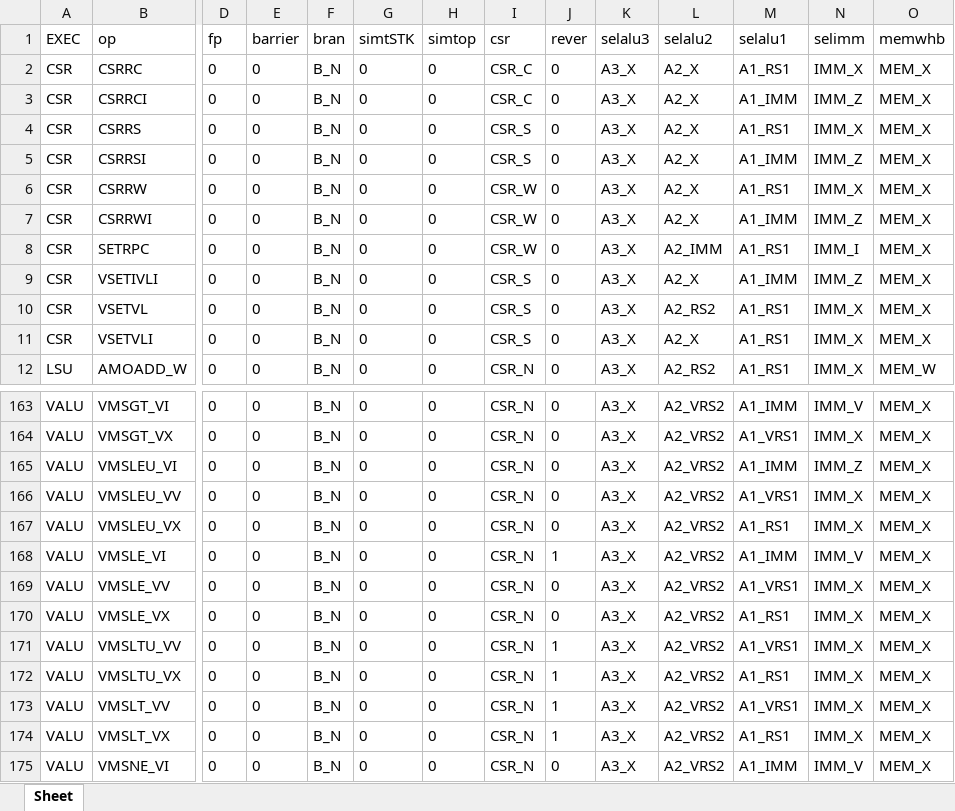
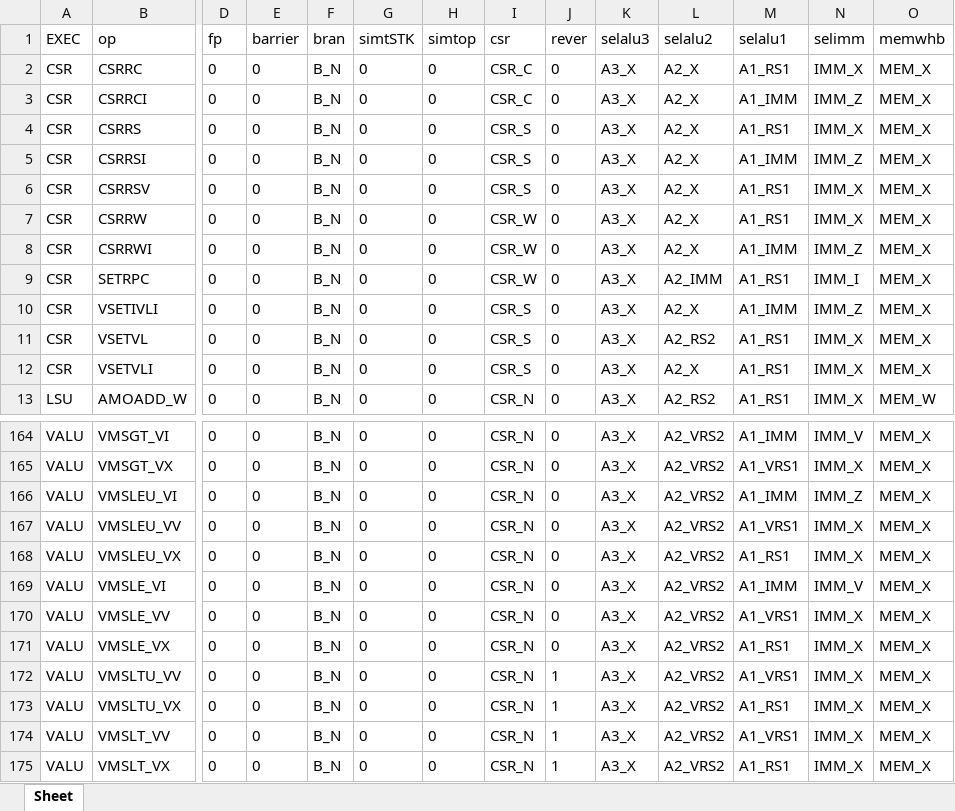
Before and after one commit to THU-DSP-LAB/ventus-gpgpu-cpp-simulator, an Excel workbook: src/sm/decodetable.xlsx, sheet Sheet, drawn as a sheet; only a part is shown, gaps mark what is left out; the shorter side is filled out with more unchanged rows; values as stored, in another font and other column widths than the file's, no borders; addresses are those after the commit; rows hold the shown columns only; the diff names each change by its address in the sheet, - before the commit and + after, or states it on an @@ line.

Commit message:
feat: thread index in hardware CSR, support CSRRSV instr

```diff
--- a/src/sm/decodetable.xlsx (sheet Sheet)
+++ b/src/sm/decodetable.xlsx (sheet Sheet)
+row 6: CSR | CSRRSV | 0 | 0 | B_N | 0 | 0 | CSR_S | 0 | A3_X | A2_X | A1_RS1 | IMM_X | MEM_X
-J169 (rever): 1
+J169 (rever): 0
```
Also changed, not shown: 24 other files.
